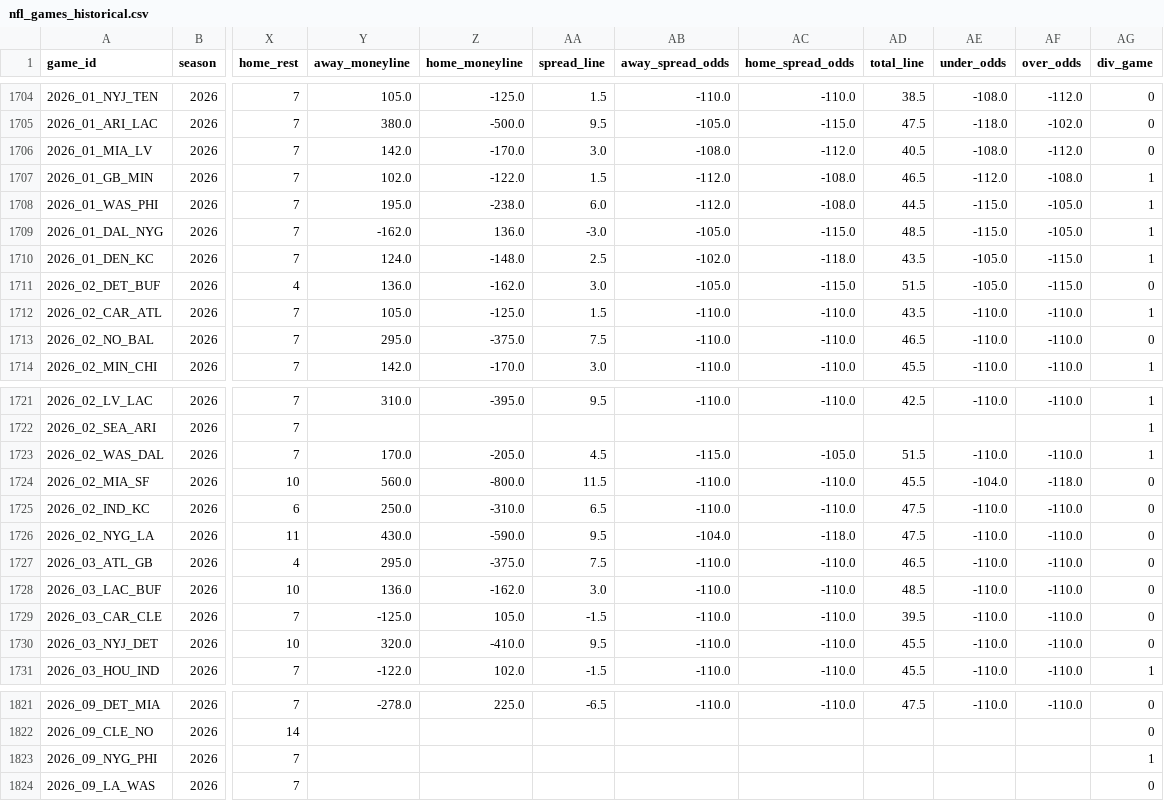
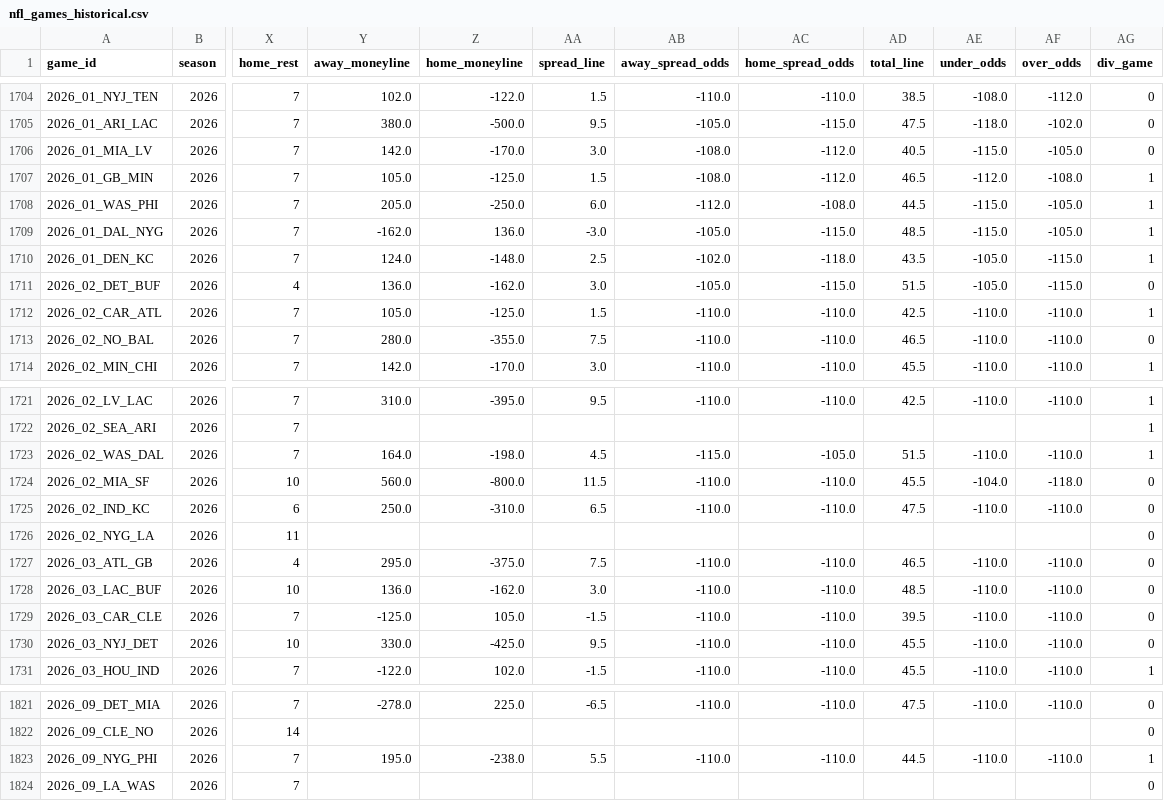
Before and after one commit to gmalbert/nfl-predictions, a CSV file: data_files/nfl_games_historical.csv, drawn as a sheet; only a part is shown, gaps mark what is left out; the diff covers the shown part only; the diff names each change by its address in the sheet, - before the commit and + after, or states it on an @@ line.

```diff
--- a/data_files/nfl_games_historical.csv
+++ b/data_files/nfl_games_historical.csv
-Y1704 (away_moneyline): 105.0
+Y1704 (away_moneyline): 102.0
-Z1704 (home_moneyline): -125.0
+Z1704 (home_moneyline): -122.0
-AE1706 (under_odds): -108.0
+AE1706 (under_odds): -115.0
-AF1706 (over_odds): -112.0
+AF1706 (over_odds): -105.0
-Y1707 (away_moneyline): 102.0
+Y1707 (away_moneyline): 105.0
-Z1707 (home_moneyline): -122.0
+Z1707 (home_moneyline): -125.0
-AB1707 (away_spread_odds): -112.0
+AB1707 (away_spread_odds): -108.0
-AC1707 (home_spread_odds): -108.0
+AC1707 (home_spread_odds): -112.0
-Y1708 (away_moneyline): 195.0
+Y1708 (away_moneyline): 205.0
-Z1708 (home_moneyline): -238.0
+Z1708 (home_moneyline): -250.0
-AD1712 (total_line): 43.5
+AD1712 (total_line): 42.5
-Y1713 (away_moneyline): 295.0
+Y1713 (away_moneyline): 280.0
-Z1713 (home_moneyline): -375.0
+Z1713 (home_moneyline): -355.0
-Y1723 (away_moneyline): 170.0
+Y1723 (away_moneyline): 164.0
-Z1723 (home_moneyline): -205.0
+Z1723 (home_moneyline): -198.0
-Y1726 (away_moneyline): 430.0
+Y1726 (away_moneyline): (empty)
-Z1726 (home_moneyline): -590.0
+Z1726 (home_moneyline): (empty)
-AA1726 (spread_line): 9.5
+AA1726 (spread_line): (empty)
-AB1726 (away_spread_odds): -104.0
+AB1726 (away_spread_odds): (empty)
-AC1726 (home_spread_odds): -118.0
+AC1726 (home_spread_odds): (empty)
-AD1726 (total_line): 47.5
+AD1726 (total_line): (empty)
-AE1726 (under_odds): -110.0
+AE1726 (under_odds): (empty)
-AF1726 (over_odds): -110.0
+AF1726 (over_odds): (empty)
-Y1730 (away_moneyline): 320.0
+Y1730 (away_moneyline): 330.0
-Z1730 (home_moneyline): -410.0
+Z1730 (home_moneyline): -425.0
-Y1823 (away_moneyline): (empty)
+Y1823 (away_moneyline): 195.0
-Z1823 (home_moneyline): (empty)
+Z1823 (home_moneyline): -238.0
-AA1823 (spread_line): (empty)
+AA1823 (spread_line): 5.5
-AB1823 (away_spread_odds): (empty)
+AB1823 (away_spread_odds): -110.0
-AC1823 (home_spread_odds): (empty)
+AC1823 (home_spread_odds): -110.0
-AD1823 (total_line): (empty)
+AD1823 (total_line): 44.5
-AE1823 (under_odds): (empty)
+AE1823 (under_odds): -110.0
-AF1823 (over_odds): (empty)
+AF1823 (over_odds): -110.0
```
Also changed, not shown: 47 edited cells elsewhere in this file, data_files/model_feature_importances.csv, 3 other files.
